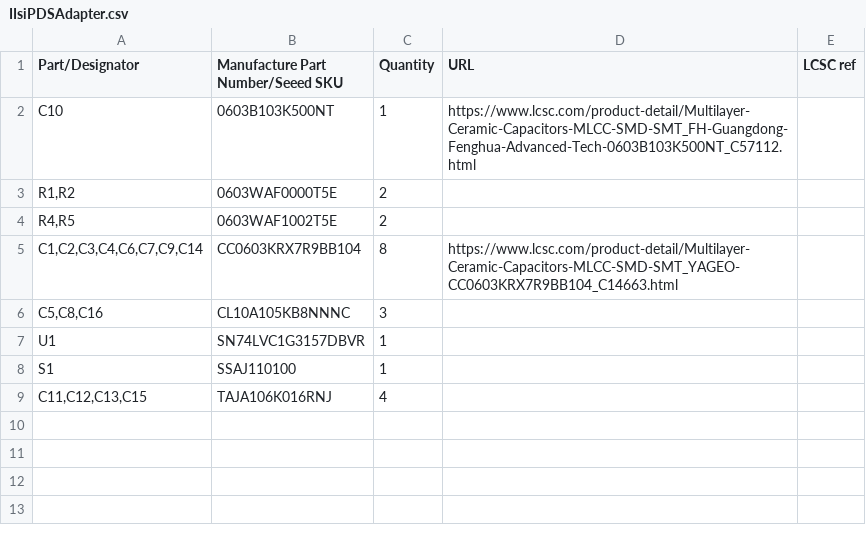
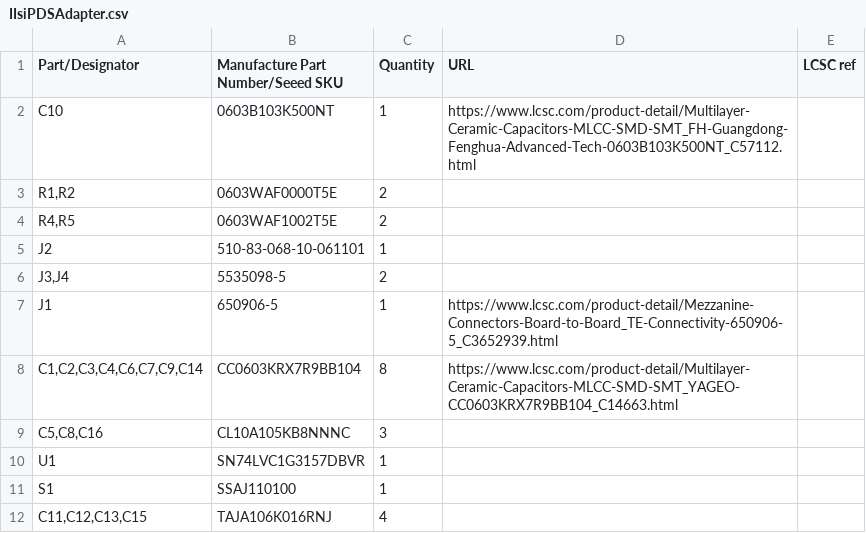
Before and after one commit to MelkhiorVintageComputing/IIsiPDSAdapter, a CSV file: PGA_DUAL/IIsiPDSAdapter.csv, drawn as a sheet.

```diff
--- a/PGA_DUAL/IIsiPDSAdapter.csv
+++ b/PGA_DUAL/IIsiPDSAdapter.csv
@@ -4,2 +4,5 @@ C10,0603B103K500NT,1,https://www.lcsc.com/product-detail/Multilayer-Ceramic-Capa
 "R4,R5",0603WAF1002T5E,2,,
+J2,510-83-068-10-061101,1,,
+"J3,J4",5535098-5,2,,
+J1,650906-5,1,https://www.lcsc.com/product-detail/Mezzanine-Connectors-Board-to-Board_TE-Connectivity-650906-5_C3652939.html,
 "C1,C2,C3,C4,C6,C7,C9,C14",CC0603KRX7R9BB104,8,https://www.lcsc.com/product-detail/Multilayer-Ceramic-Capacitors-MLCC-SMD-SMT_YAGEO-CC0603KRX7R9BB104_C14663.html,
```
Also changed, not shown: PGA_DUAL/IIsiPDSAdapter-all-pos-jlcpcb.csv, PGA_DUAL/IIsiPDSAdapter-all-pos.csv, 30 other files.
